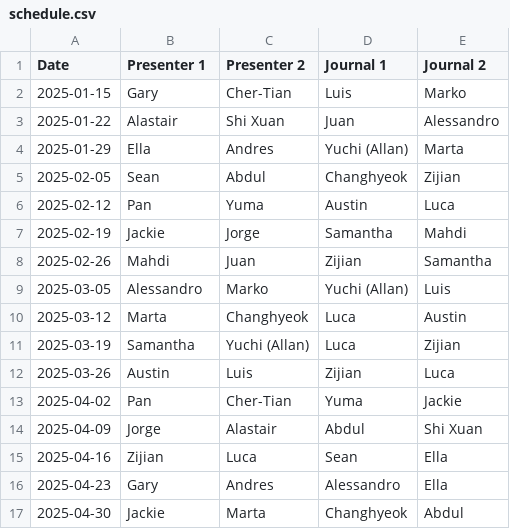
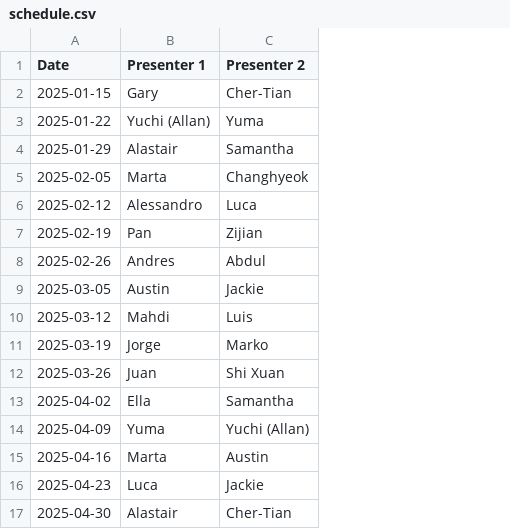
Before and after one commit to bestquark/ml-at-ml-log, a CSV file: schedule.csv, drawn as a sheet; the diff names each change by its address in the sheet, - before the commit and + after, or states it on an @@ line.

```diff
--- a/schedule.csv
+++ b/schedule.csv
-column D (Journal 1), rows 2-17: Luis | Juan | Yuchi (Allan) | Changhyeok | Austin | Samantha | Zijian | Yuchi (Allan) | Luca | Luca | Zijian | Yuma | Abdul | Sean | Alessandro | Changhyeok
-column E (Journal 2), rows 2-17: Marko | Alessandro | Marta | Zijian | Luca | Mahdi | Samantha | Luis | Austin | Zijian | Luca | Jackie | Shi Xuan | Ella | Ella | Abdul
-B3 (Presenter 1): Alastair
+B3 (Presenter 1): Yuchi (Allan)
-C3 (Presenter 2): Shi Xuan
+C3 (Presenter 2): Yuma
-B4 (Presenter 1): Ella
+B4 (Presenter 1): Alastair
-C4 (Presenter 2): Andres
+C4 (Presenter 2): Samantha
-B5 (Presenter 1): Sean
+B5 (Presenter 1): Marta
-C5 (Presenter 2): Abdul
+C5 (Presenter 2): Changhyeok
-B6 (Presenter 1): Pan
+B6 (Presenter 1): Alessandro
-C6 (Presenter 2): Yuma
+C6 (Presenter 2): Luca
-B7 (Presenter 1): Jackie
+B7 (Presenter 1): Pan
-C7 (Presenter 2): Jorge
+C7 (Presenter 2): Zijian
-B8 (Presenter 1): Mahdi
+B8 (Presenter 1): Andres
-C8 (Presenter 2): Juan
+C8 (Presenter 2): Abdul
-B9 (Presenter 1): Alessandro
+B9 (Presenter 1): Austin
-C9 (Presenter 2): Marko
+C9 (Presenter 2): Jackie
-B10 (Presenter 1): Marta
+B10 (Presenter 1): Mahdi
-C10 (Presenter 2): Changhyeok
+C10 (Presenter 2): Luis
-B11 (Presenter 1): Samantha
+B11 (Presenter 1): Jorge
-C11 (Presenter 2): Yuchi (Allan)
+C11 (Presenter 2): Marko
-B12 (Presenter 1): Austin
+B12 (Presenter 1): Juan
-C12 (Presenter 2): Luis
+C12 (Presenter 2): Shi Xuan
-B13 (Presenter 1): Pan
+B13 (Presenter 1): Ella
-C13 (Presenter 2): Cher-Tian
+C13 (Presenter 2): Samantha
-B14 (Presenter 1): Jorge
+B14 (Presenter 1): Yuma
-C14 (Presenter 2): Alastair
+C14 (Presenter 2): Yuchi (Allan)
-B15 (Presenter 1): Zijian
+B15 (Presenter 1): Marta
-C15 (Presenter 2): Luca
+C15 (Presenter 2): Austin
-B16 (Presenter 1): Gary
+B16 (Presenter 1): Luca
-C16 (Presenter 2): Andres
+C16 (Presenter 2): Jackie
-B17 (Presenter 1): Jackie
+B17 (Presenter 1): Alastair
-C17 (Presenter 2): Marta
+C17 (Presenter 2): Cher-Tian
```
Also changed, not shown: 3 other files.
